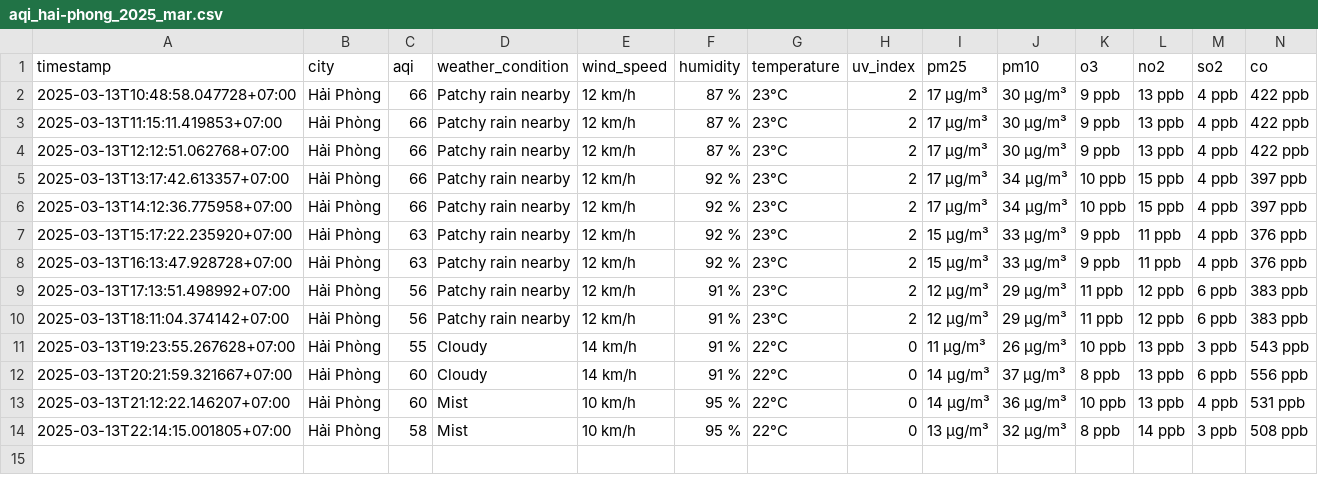
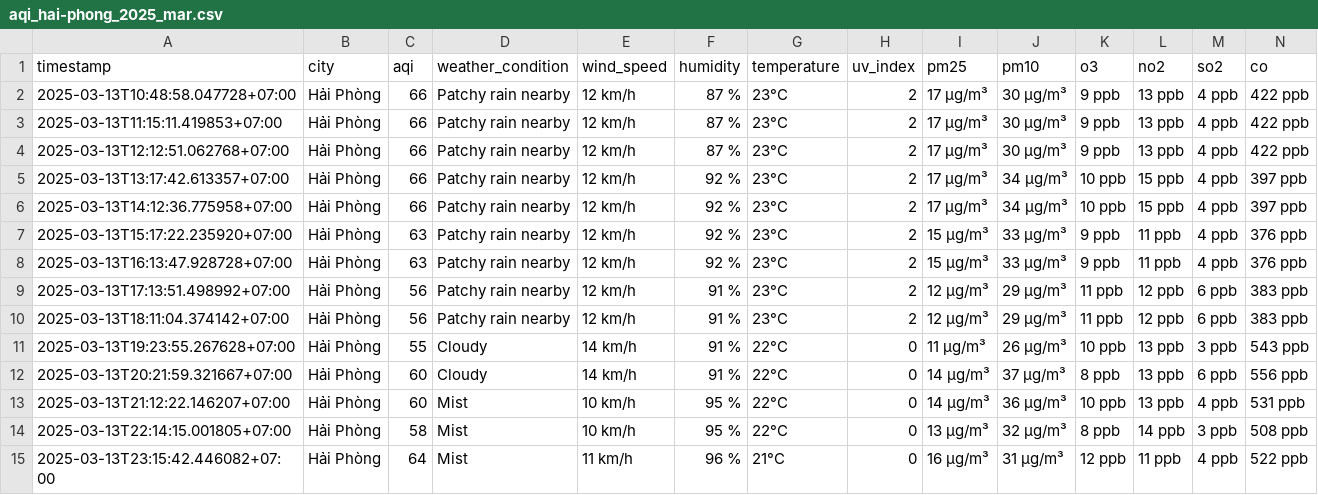
Before and after one commit to dothang08/aqi_newdatav2, a CSV file: result/hai-phong/aqi_hai-phong_2025_mar.csv, drawn as a sheet.

```diff
--- a/result/hai-phong/aqi_hai-phong_2025_mar.csv
+++ b/result/hai-phong/aqi_hai-phong_2025_mar.csv
@@ -14 +14,2 @@ timestamp,city,aqi,weather_condition,wind_speed,humidity,temperature,uv_index,pm
 2025-03-13T22:14:15.001805+07:00,Hải Phòng,58,Mist,10 km/h,95 %,22°C,0,13 µg/m³,32 µg/m³,8 ppb,14 ppb,3 ppb,508 ppb
+2025-03-13T23:15:42.446082+07:00,Hải Phòng,64,Mist,11 km/h,96 %,21°C,0,16 µg/m³,31 µg/m³,12 ppb,11 ppb,4 ppb,522 ppb
```
Also changed, not shown: result/bac-ninh/aqi_bac-ninh_2025_mar.csv, result/da-nang/aqi_da-nang_2025_mar.csv, 4 other files.
